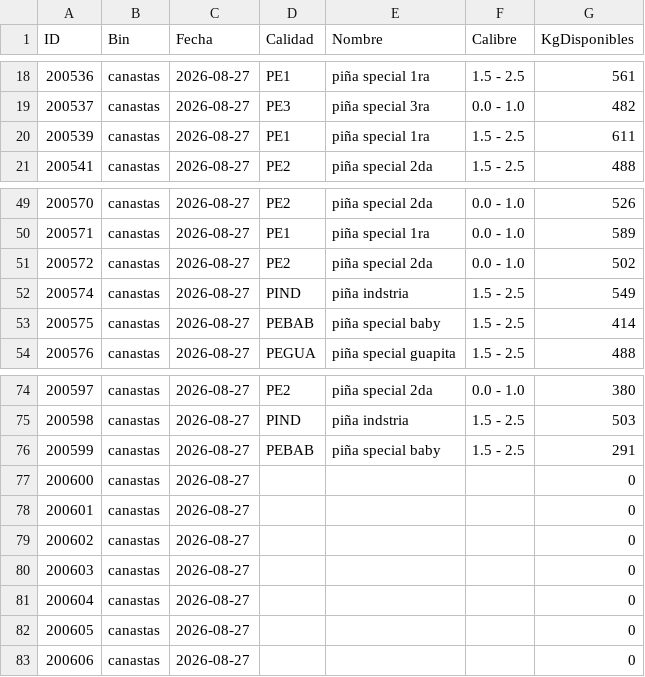
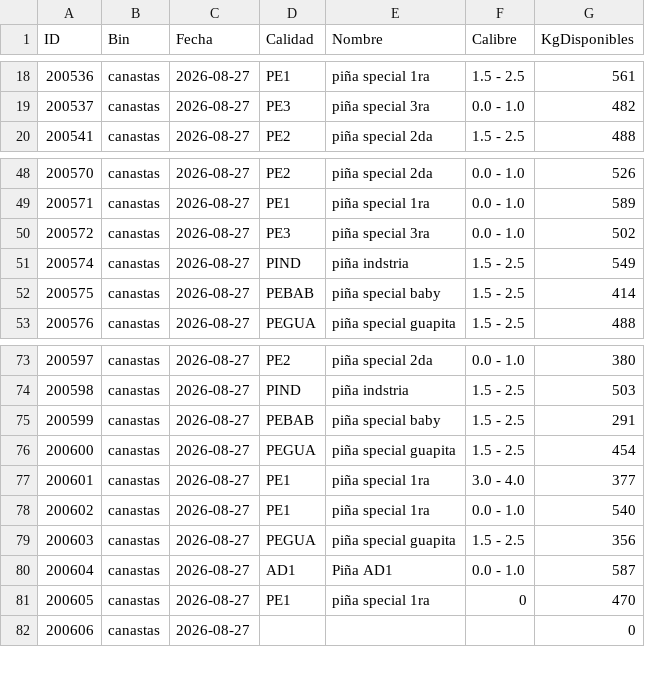
Before and after one commit to logisticaguapa-arch/inventario-fruta, a CSV file: inventario.csv, drawn as a sheet; only a part is shown, gaps mark what is left out.

```diff
--- a/inventario.csv
+++ b/inventario.csv
@@ -19,3 +19,2 @@ ID,Bin,Fecha,Calidad,Nombre,Calibre,KgDisponibles
 200537,canastas,2026-08-27,PE3,piña special 3ra,0.0 - 1.0,482
-200539,canastas,2026-08-27,PE1,piña special 1ra,1.5 - 2.5,611
 200541,canastas,2026-08-27,PE2,piña special 2da,1.5 - 2.5,488
@@ -50,3 +49,3 @@ ID,Bin,Fecha,Calidad,Nombre,Calibre,KgDisponibles
 200571,canastas,2026-08-27,PE1,piña special 1ra,0.0 - 1.0,589
-200572,canastas,2026-08-27,PE2,piña special 2da,0.0 - 1.0,502
+200572,canastas,2026-08-27,PE3,piña special 3ra,0.0 - 1.0,502
 200574,canastas,2026-08-27,PIND,piña indstria,1.5 - 2.5,549
@@ -76,8 +75,8 @@ ID,Bin,Fecha,Calidad,Nombre,Calibre,KgDisponibles
 200599,canastas,2026-08-27,PEBAB,piña special baby,1.5 - 2.5,291
-200600,canastas,2026-08-27,,,,0
-200601,canastas,2026-08-27,,,,0
-200602,canastas,2026-08-27,,,,0
-200603,canastas,2026-08-27,,,,0
-200604,canastas,2026-08-27,,,,0
-200605,canastas,2026-08-27,,,,0
+200600,canastas,2026-08-27,PEGUA,piña special guapita,1.5 - 2.5,454
+200601,canastas,2026-08-27,PE1,piña special 1ra,3.0 - 4.0,377
+200602,canastas,2026-08-27,PE1,piña special 1ra,0.0 - 1.0,540
+200603,canastas,2026-08-27,PEGUA,piña special guapita,1.5 - 2.5,356
+200604,canastas,2026-08-27,AD1,Piña AD1,0.0 - 1.0,587
+200605,canastas,2026-08-27,PE1,piña special 1ra,0,470
 200606,canastas,2026-08-27,,,,0
```
Also changed, not shown: procesado.csv, 1 other file.
